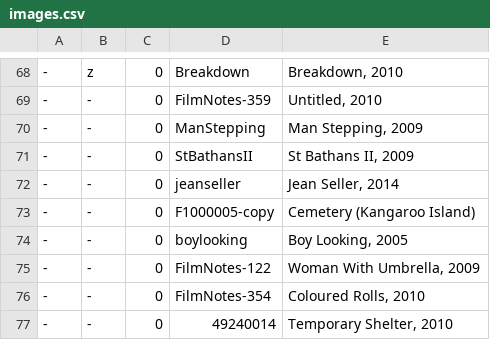
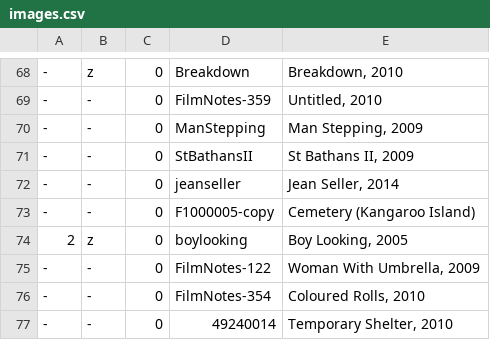
Before and after one commit to jeremydrape/www-jrd, a CSV file: data/csv/images.csv, drawn as a sheet; only a part is shown, gaps mark what is left out.

Commit message:
2020-06-06T03:05:35

```diff
--- a/data/csv/images.csv
+++ b/data/csv/images.csv
@@ -73,3 +73,3 @@
 -,-,0,F1000005-copy,"Cemetery (Kangaroo Island)"
--,-,0,boylooking,"Boy Looking, 2005"
+2,z,0,boylooking,"Boy Looking, 2005"
 -,-,0,FilmNotes-122,"Woman With Umbrella, 2009"
```
